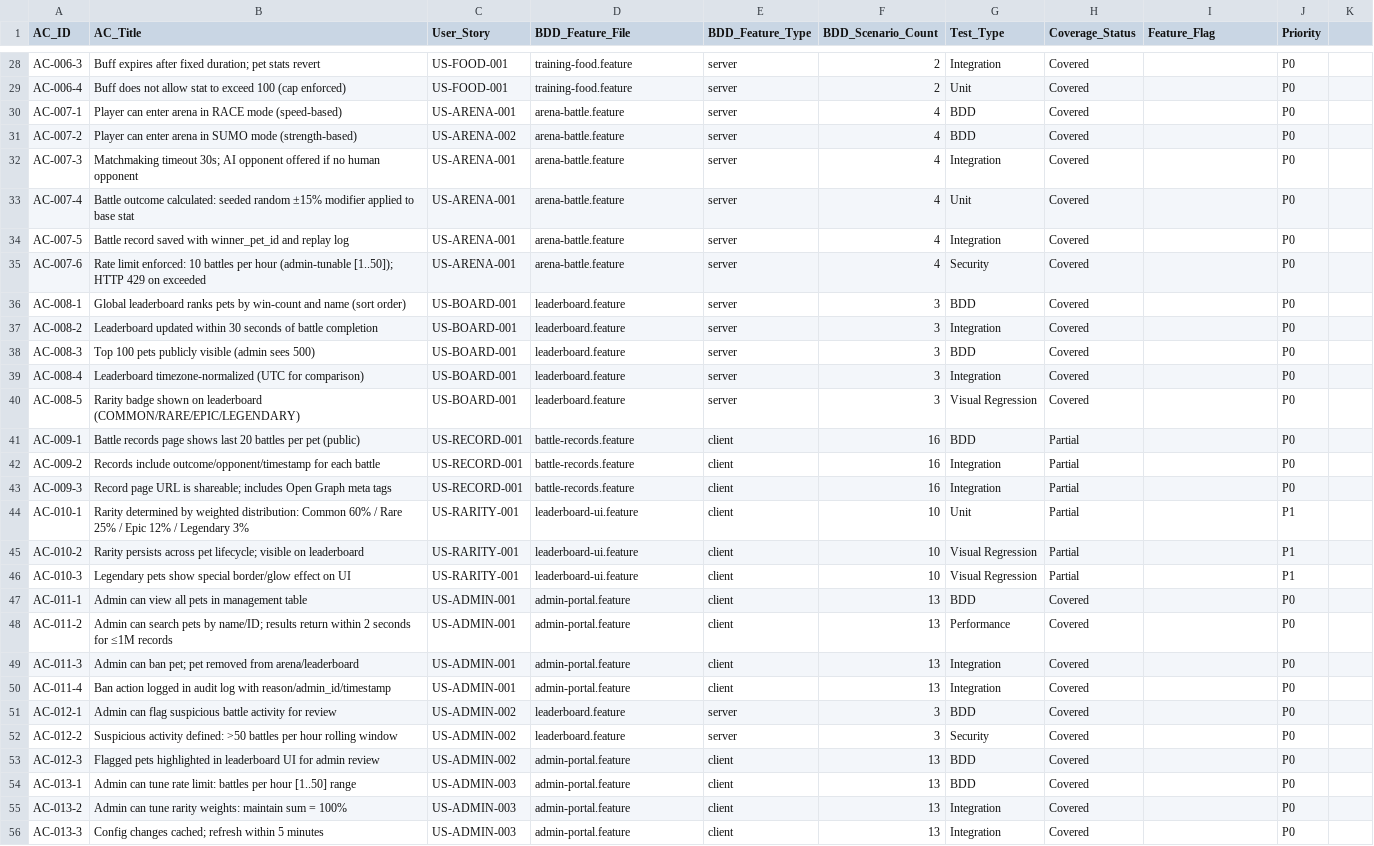
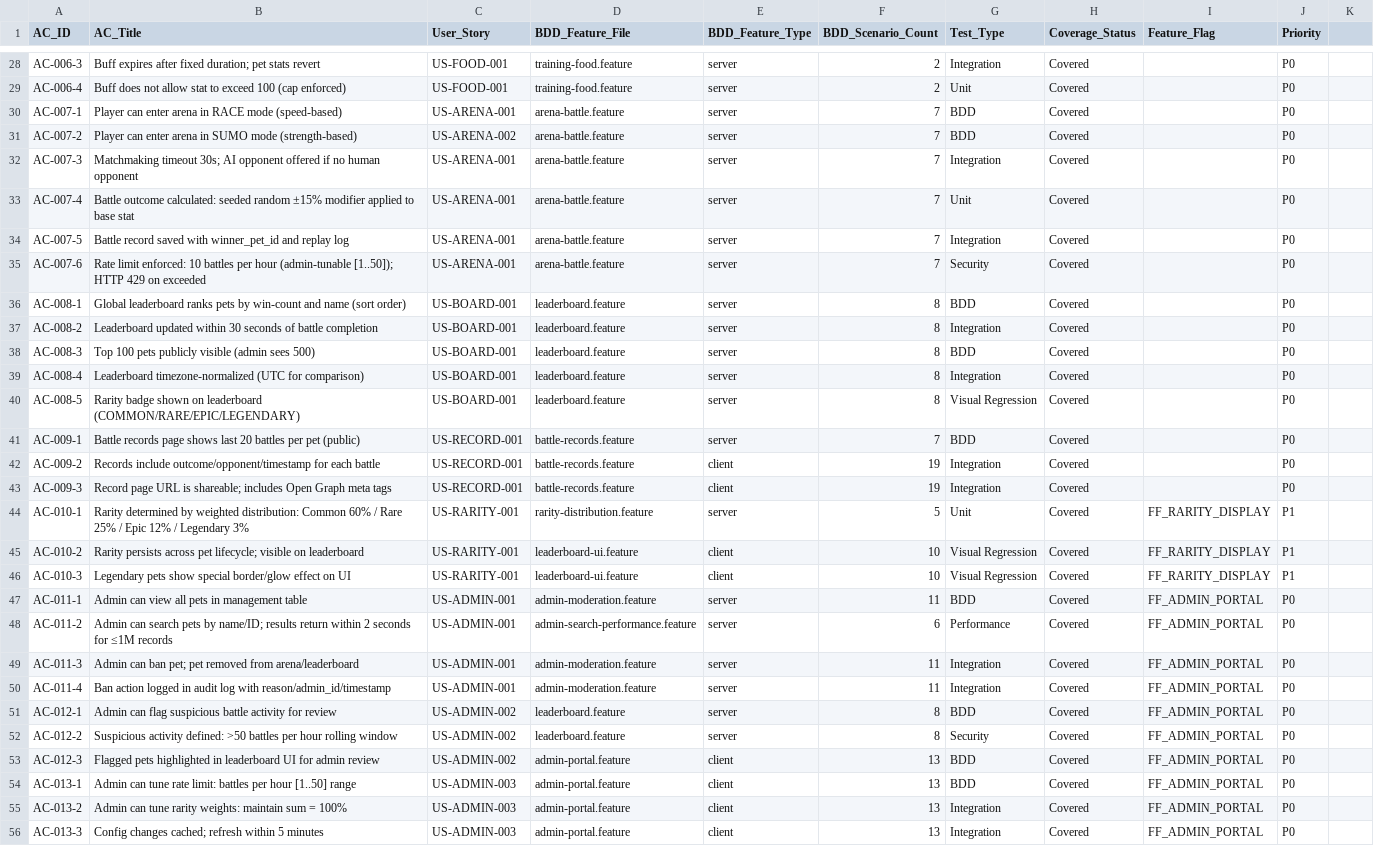
Before and after one commit to ibalasite/pet, a CSV file: docs/RTM.csv, drawn as a sheet; only a part is shown, gaps mark what is left out; the diff covers the shown part only; the diff names each change by its address in the sheet, - before the commit and + after, or states it on an @@ line.

```diff
--- a/docs/RTM.csv
+++ b/docs/RTM.csv
-F30:F35 (BDD_Scenario_Count): 4
+F30:F35 (BDD_Scenario_Count): 7
-F36:F40 (BDD_Scenario_Count): 3
+F36:F40 (BDD_Scenario_Count): 8
-E41 (BDD_Feature_Type): client
+E41 (BDD_Feature_Type): server
-F41 (BDD_Scenario_Count): 16
+F41 (BDD_Scenario_Count): 7
-H41:H46 (Coverage_Status): Partial
+H41:H46 (Coverage_Status): Covered
-F42:F43 (BDD_Scenario_Count): 16
+F42:F43 (BDD_Scenario_Count): 19
-D44 (BDD_Feature_File): leaderboard-ui.feature
+D44 (BDD_Feature_File): rarity-distribution.feature
-E44 (BDD_Feature_Type): client
+E44 (BDD_Feature_Type): server
-F44 (BDD_Scenario_Count): 10
+F44 (BDD_Scenario_Count): 5
-I44:I46 (Feature_Flag): (empty)
+I44:I46 (Feature_Flag): FF_RARITY_DISPLAY
-D47 (BDD_Feature_File): admin-portal.feature
+D47 (BDD_Feature_File): admin-moderation.feature
-E47:E50 (BDD_Feature_Type): client
+E47:E50 (BDD_Feature_Type): server
-F47 (BDD_Scenario_Count): 13
+F47 (BDD_Scenario_Count): 11
-I47:I56 (Feature_Flag): (empty)
+I47:I56 (Feature_Flag): FF_ADMIN_PORTAL
-D48 (BDD_Feature_File): admin-portal.feature
+D48 (BDD_Feature_File): admin-search-performance.feature
-F48 (BDD_Scenario_Count): 13
+F48 (BDD_Scenario_Count): 6
-D49:D50 (BDD_Feature_File): admin-portal.feature
+D49:D50 (BDD_Feature_File): admin-moderation.feature
-F49:F50 (BDD_Scenario_Count): 13
+F49:F50 (BDD_Scenario_Count): 11
-F51:F52 (BDD_Scenario_Count): 3
+F51:F52 (BDD_Scenario_Count): 8
```
Also changed, not shown: 4 added rows, 3 removed rows and 38 edited cells elsewhere in this file, 1 other file.
